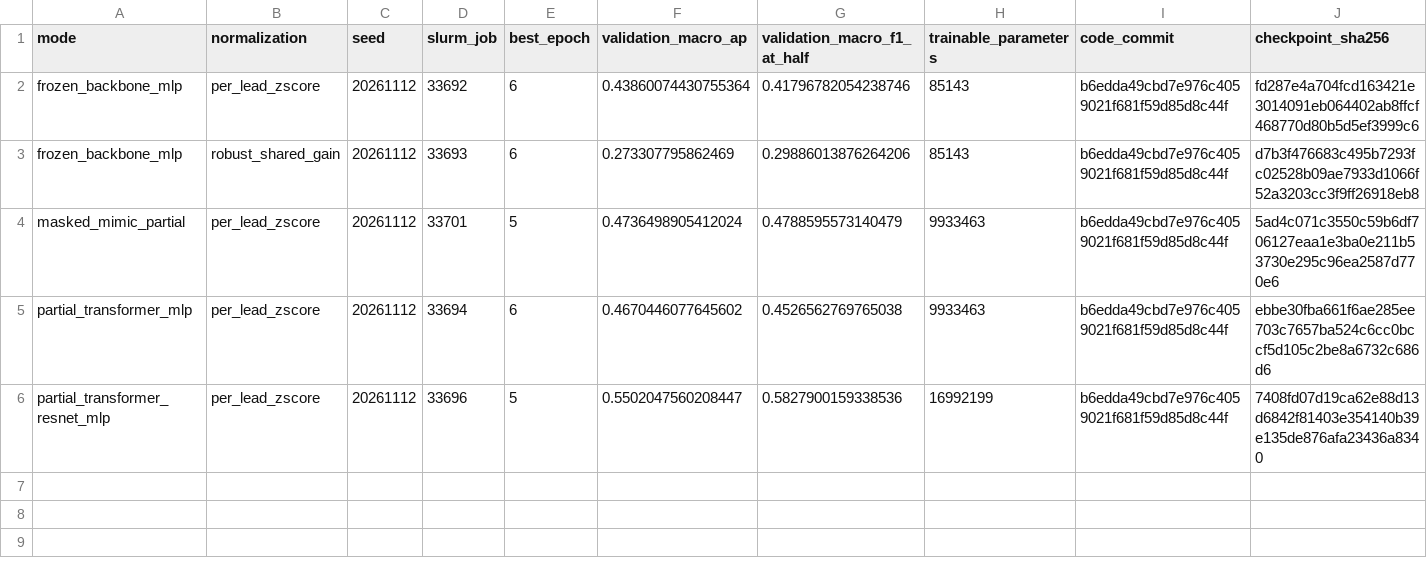
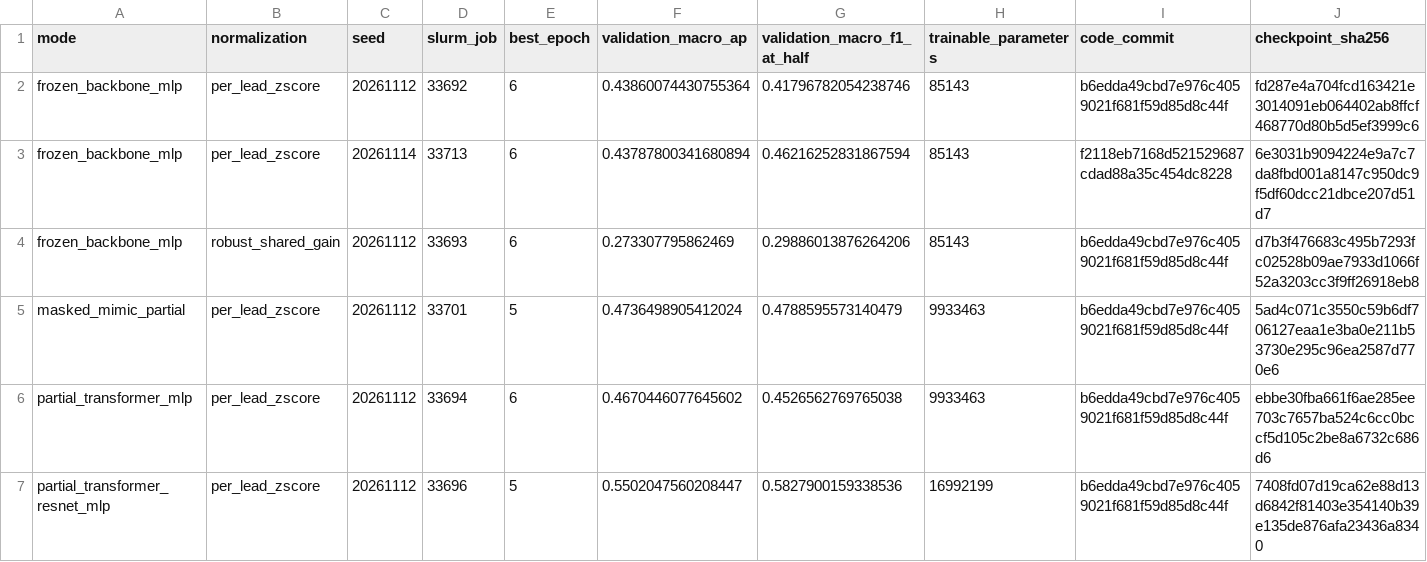
Before and after one commit to Mateo197802/titan-v45-ecg-multihead, a CSV file: docs/domain_adaptation/evidence/TRAINING_EXPERIMENTS_COMPLETE.csv, drawn as a sheet; only a part is shown; rows hold the shown columns only; the diff names each change by its address in the sheet, - before the commit and + after, or states it on an @@ line.

```diff
--- a/docs/domain_adaptation/evidence/TRAINING_EXPERIMENTS_COMPLETE.csv
+++ b/docs/domain_adaptation/evidence/TRAINING_EXPERIMENTS_COMPLETE.csv
+row 3: frozen_backbone_mlp | per_lead_zscore | 20261114 | 33713 | 6 | 0.43787800341680894 | 0.46216252831867594 | 85143 | f2118eb7168d521529687cdad88a35c454dc8228 | 6e3031b9094224e9a7c7da8fbd001a8147c950dc9f5df60dcc21dbce207d51d7
```
Also changed, not shown: docs/domain_adaptation/evidence/FINETUNING_LEARNING_CURVES.csv, docs/domain_adaptation/evidence/MODEL_ARCHITECTURE_ABLATIONS.csv, 5 other files.
